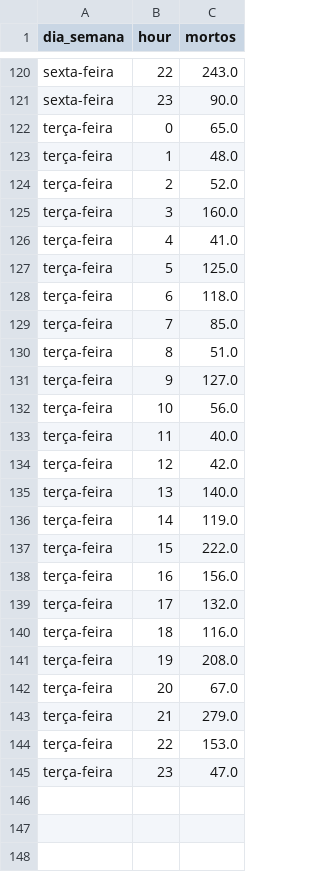
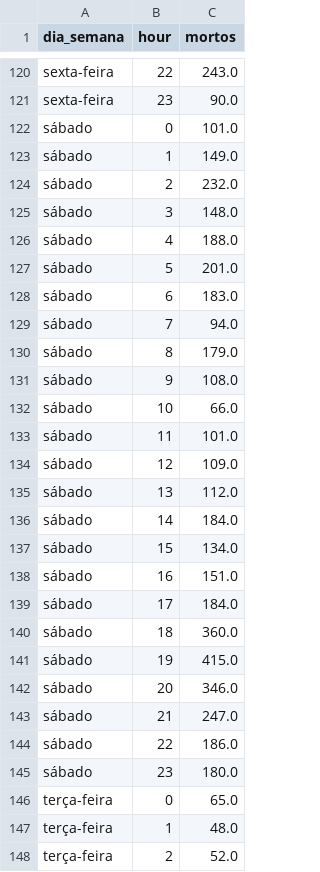
Before and after one commit to alvarofrancomartins/alvarofrancomartins.github.io, a CSV file: content/post/acidentes-transito/data/heatmap_2025.csv, drawn as a sheet; only a part is shown, gaps mark what is left out; the shorter side is filled out with more unchanged rows.

```diff
--- a/content/post/acidentes-transito/data/heatmap_2025.csv
+++ b/content/post/acidentes-transito/data/heatmap_2025.csv
@@ -121,2 +121,26 @@ sexta-feira;22;243.0
 sexta-feira;23;90.0
+sábado;0;101.0
+sábado;1;149.0
+sábado;2;232.0
+sábado;3;148.0
+sábado;4;188.0
+sábado;5;201.0
+sábado;6;183.0
+sábado;7;94.0
+sábado;8;179.0
+sábado;9;108.0
+sábado;10;66.0
+sábado;11;101.0
+sábado;12;109.0
+sábado;13;112.0
+sábado;14;184.0
+sábado;15;134.0
+sábado;16;151.0
+sábado;17;184.0
+sábado;18;360.0
+sábado;19;415.0
+sábado;20;346.0
+sábado;21;247.0
+sábado;22;186.0
+sábado;23;180.0
 terça-feira;0;65.0
```
Also changed, not shown: content/post/acidentes-transito/data/heatmap_2022.csv, content/post/acidentes-transito/data/heatmap_2023.csv, 36 other files.
